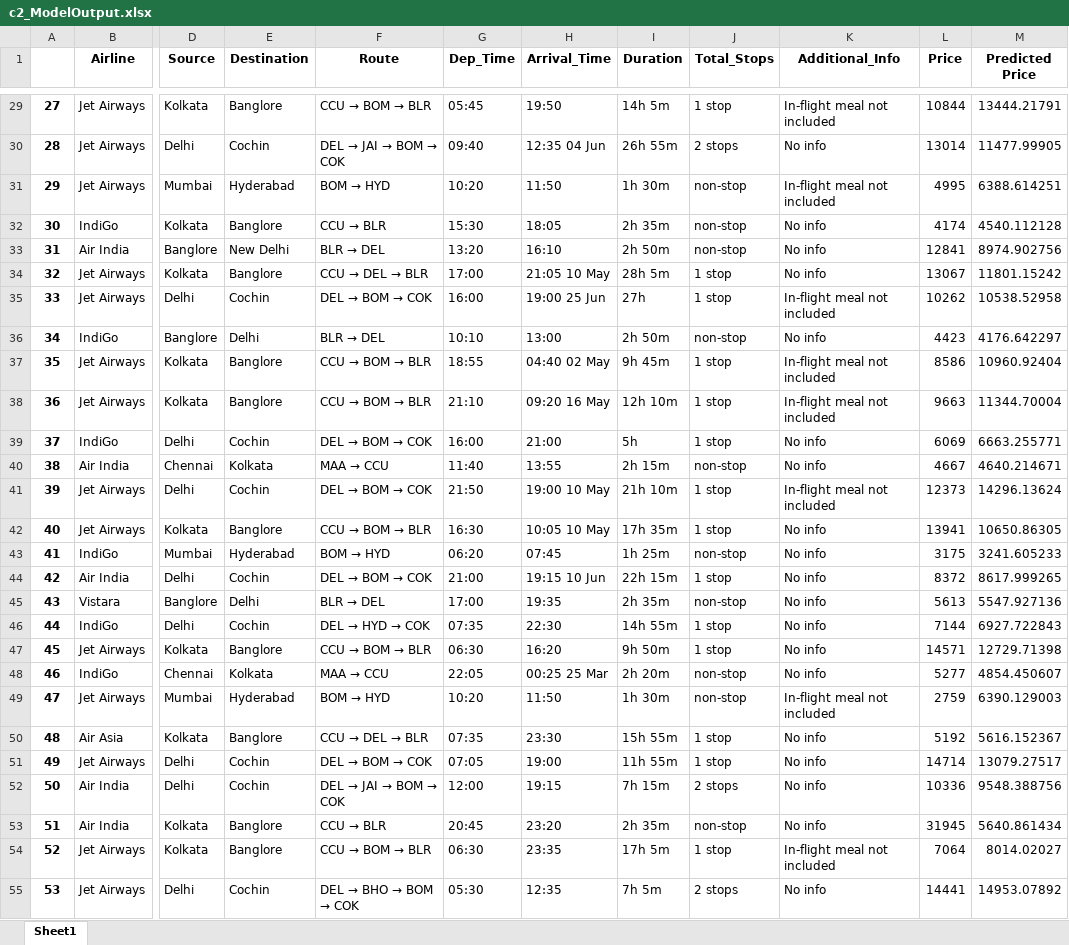
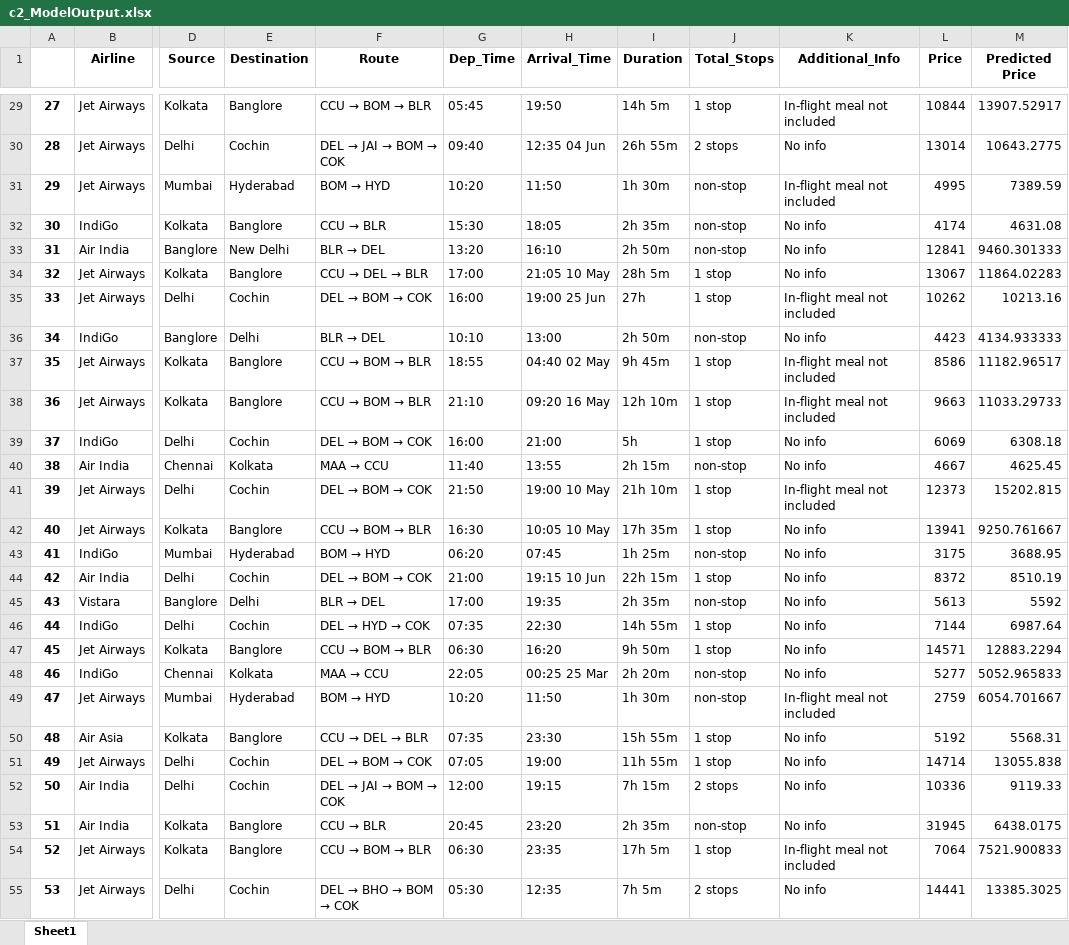
Before and after one commit to skillcate/flight-price-prediction, an Excel workbook: c2_ModelOutput.xlsx, sheet Sheet1, drawn as a sheet; only a part is shown, gaps mark what is left out; values as stored, in another font and other column widths than the file's, no borders; the diff covers the shown part only; the diff names each change by its address in the sheet, - before the commit and + after, or states it on an @@ line.

```diff
--- a/c2_ModelOutput.xlsx (sheet Sheet1)
+++ b/c2_ModelOutput.xlsx (sheet Sheet1)
-M29 (Predicted Price): 13444.21791
+M29 (Predicted Price): 13907.52917
-M30 (Predicted Price): 11477.99905
+M30 (Predicted Price): 10643.2775
-M31 (Predicted Price): 6388.614251
+M31 (Predicted Price): 7389.59
-M32 (Predicted Price): 4540.112128
+M32 (Predicted Price): 4631.08
-M33 (Predicted Price): 8974.902756
+M33 (Predicted Price): 9460.301333
-M34 (Predicted Price): 11801.15242
+M34 (Predicted Price): 11864.02283
-M35 (Predicted Price): 10538.52958
+M35 (Predicted Price): 10213.16
-M36 (Predicted Price): 4176.642297
+M36 (Predicted Price): 4134.933333
-M37 (Predicted Price): 10960.92404
+M37 (Predicted Price): 11182.96517
-M38 (Predicted Price): 11344.70004
+M38 (Predicted Price): 11033.29733
-M39 (Predicted Price): 6663.255771
+M39 (Predicted Price): 6308.18
-M40 (Predicted Price): 4640.214671
+M40 (Predicted Price): 4625.45
-M41 (Predicted Price): 14296.13624
+M41 (Predicted Price): 15202.815
-M42 (Predicted Price): 10650.86305
+M42 (Predicted Price): 9250.761667
-M43 (Predicted Price): 3241.605233
+M43 (Predicted Price): 3688.95
-M44 (Predicted Price): 8617.999265
+M44 (Predicted Price): 8510.19
-M45 (Predicted Price): 5547.927136
+M45 (Predicted Price): 5592
-M46 (Predicted Price): 6927.722843
+M46 (Predicted Price): 6987.64
-M47 (Predicted Price): 12729.71398
+M47 (Predicted Price): 12883.2294
-M48 (Predicted Price): 4854.450607
+M48 (Predicted Price): 5052.965833
-M49 (Predicted Price): 6390.129003
+M49 (Predicted Price): 6054.701667
-M50 (Predicted Price): 5616.152367
+M50 (Predicted Price): 5568.31
-M51 (Predicted Price): 13079.27517
+M51 (Predicted Price): 13055.838
-M52 (Predicted Price): 9548.388756
+M52 (Predicted Price): 9119.33
-M53 (Predicted Price): 5640.861434
+M53 (Predicted Price): 6438.0175
-M54 (Predicted Price): 8014.02027
+M54 (Predicted Price): 7521.900833
-M55 (Predicted Price): 14953.07892
+M55 (Predicted Price): 13385.3025
```
Also changed, not shown: 655 edited cells elsewhere in this sheet, 1 other file.
